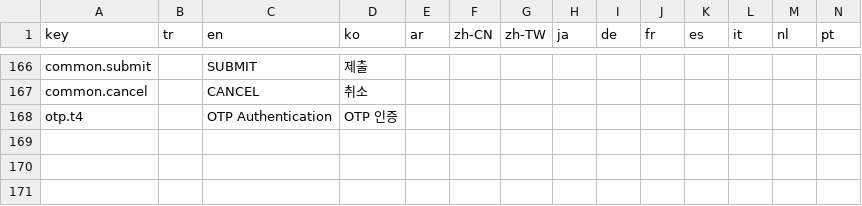
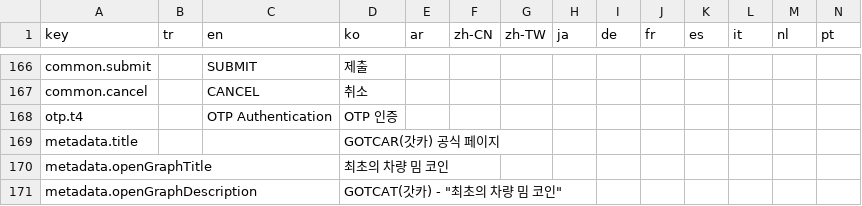
Before and after one commit to GuardiansOfCar/website, a CSV file: messages/messages.csv, drawn as a sheet; only a part is shown, gaps mark what is left out; rows hold the shown columns only; the diff names each change by its address in the sheet, - before the commit and + after, or states it on an @@ line.

```diff
--- a/messages/messages.csv
+++ b/messages/messages.csv
+row 169: metadata.title |  |  | GOTCAR(갓카) 공식 페이지
+row 170: metadata.openGraphTitle |  |  | 최초의 차량 밈 코인
+row 171: metadata.openGraphDescription |  |  | GOTCAT(갓카) - "최초의 차량 밈 코인"
```
Also changed, not shown: 20 other files.
